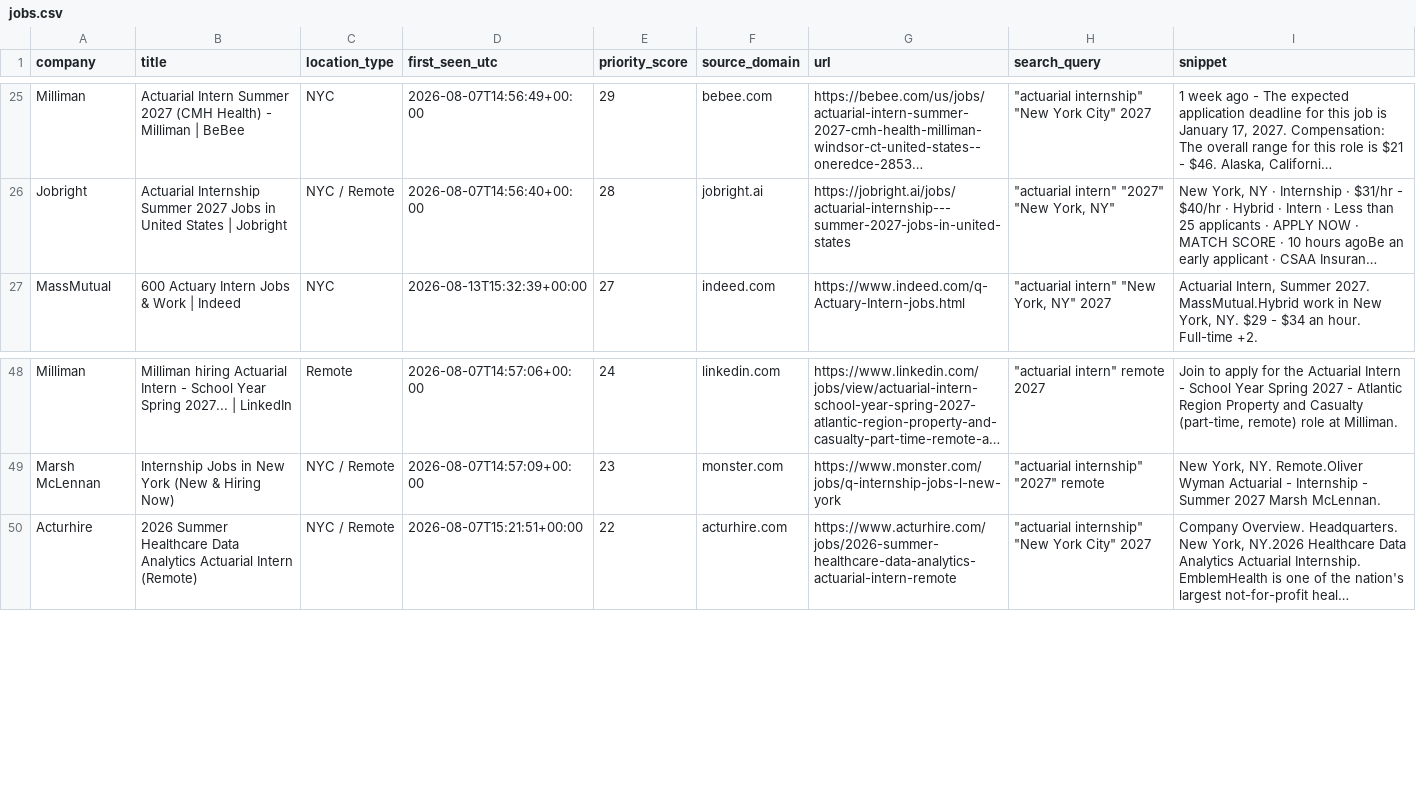
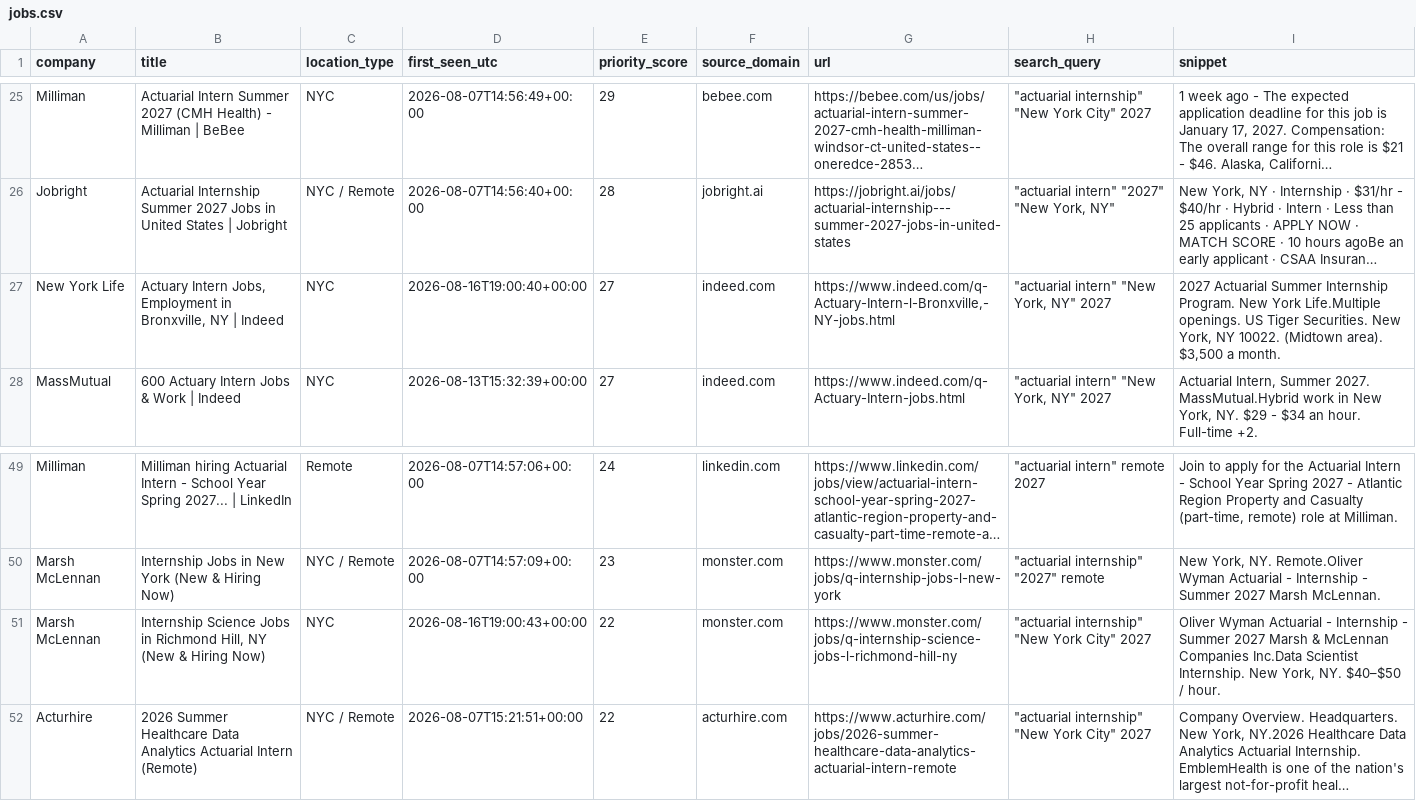
Before and after one commit to nycityeiles-creator/actuarial-internship-finder, a CSV file: jobs.csv, drawn as a sheet; only a part is shown, gaps mark what is left out; long unchanged cells end in …; the diff names each change by its address in the sheet, - before the commit and + after, or states it on an @@ line.

```diff
--- a/jobs.csv
+++ b/jobs.csv
+row 27: New York Life | Actuary Intern Jobs, Employment in Bronxville, NY | Indeed | NYC | 2026-08-16T19:00:40+00:00 | 27 | indeed.com | https://www.indeed.com/q-Actuary-Intern-l-Bronxville,-NY-jobs.html | "actuarial intern" "New York, NY" 2027 | 2027 Actuarial Summer Internship Program. New York Life.Multiple openings. US Tiger Securities. New York, NY 10022. (Midtown area). $3,500 a month.
+row 51: Marsh McLennan | Internship Science Jobs in Richmond Hill, NY (New & Hiring Now) | NYC | 2026-08-16T19:00:43+00:00 | 22 | monster.com | https://www.monster.com/jobs/q-internship-science-jobs-l-richmond-hill-ny | "actuarial internship" "New York City" 2027 | Oliver Wyman Actuarial - Internship - Summer 2027 Marsh & McLennan Companies Inc.Data Scientist Internship. New York, NY. $40–$50 / hour.
```
